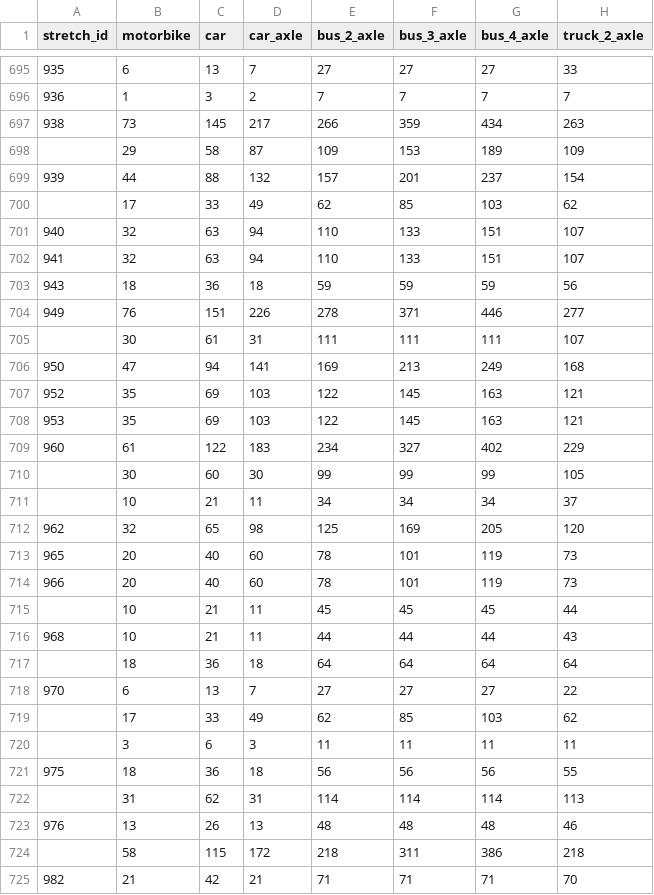
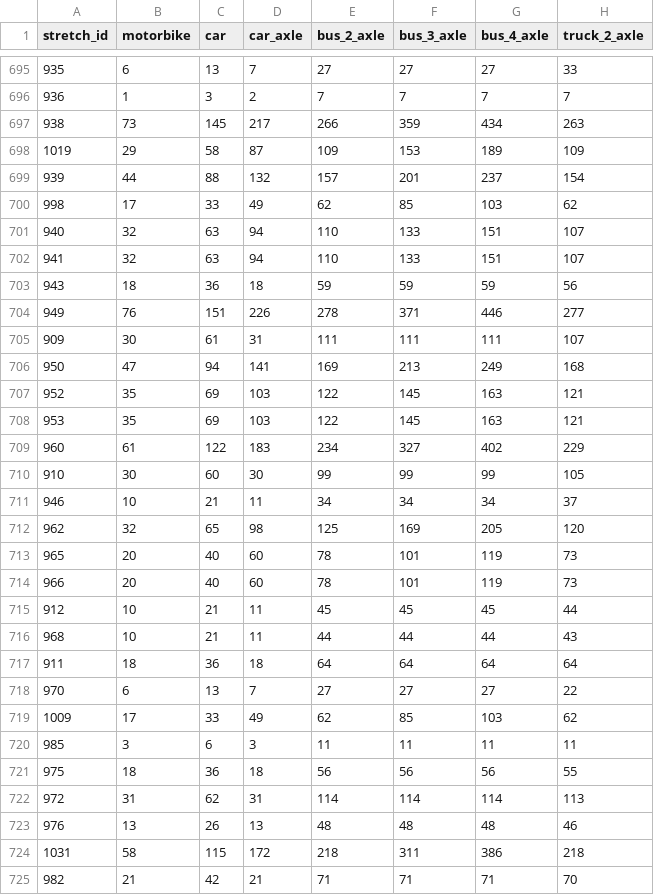
Before and after one commit to elaeon/tollbooth_etc_mx, a CSV file: data/tarifas_with_stretch_id.csv, drawn as a sheet; only a part is shown, gaps mark what is left out; the diff covers the shown part only; the diff names each change by its address in the sheet, - before the commit and + after, or states it on an @@ line.

```diff
--- a/data/tarifas_with_stretch_id.csv
+++ b/data/tarifas_with_stretch_id.csv
-A698 (stretch_id): (empty)
+A698 (stretch_id): 1019
-A700 (stretch_id): (empty)
+A700 (stretch_id): 998
-A705 (stretch_id): (empty)
+A705 (stretch_id): 909
-A710 (stretch_id): (empty)
+A710 (stretch_id): 910
-A711 (stretch_id): (empty)
+A711 (stretch_id): 946
-A715 (stretch_id): (empty)
+A715 (stretch_id): 912
-A717 (stretch_id): (empty)
+A717 (stretch_id): 911
-A719 (stretch_id): (empty)
+A719 (stretch_id): 1009
-A720 (stretch_id): (empty)
+A720 (stretch_id): 985
-A722 (stretch_id): (empty)
+A722 (stretch_id): 972
-A724 (stretch_id): (empty)
+A724 (stretch_id): 1031
```
Also changed, not shown: 1 removed row and 24 edited cells elsewhere in this file.
